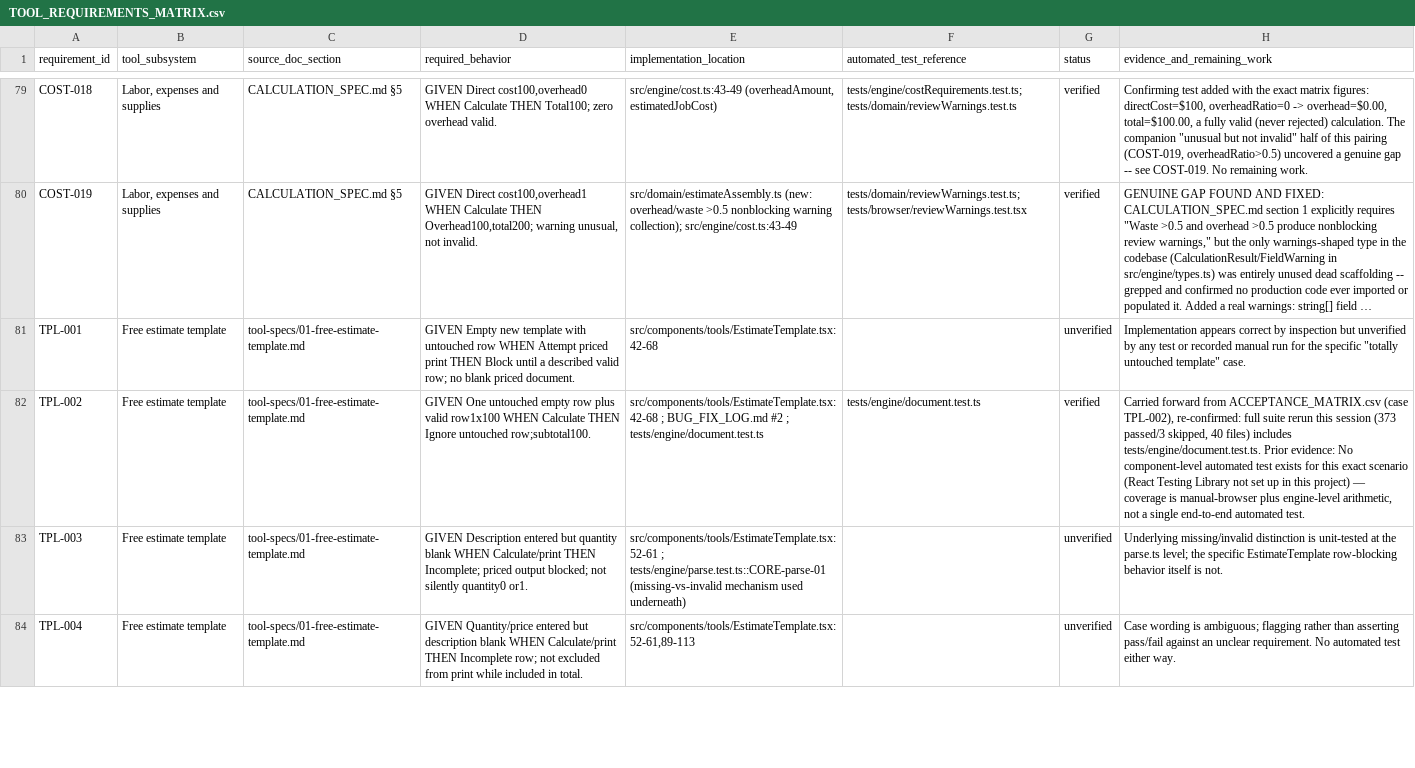
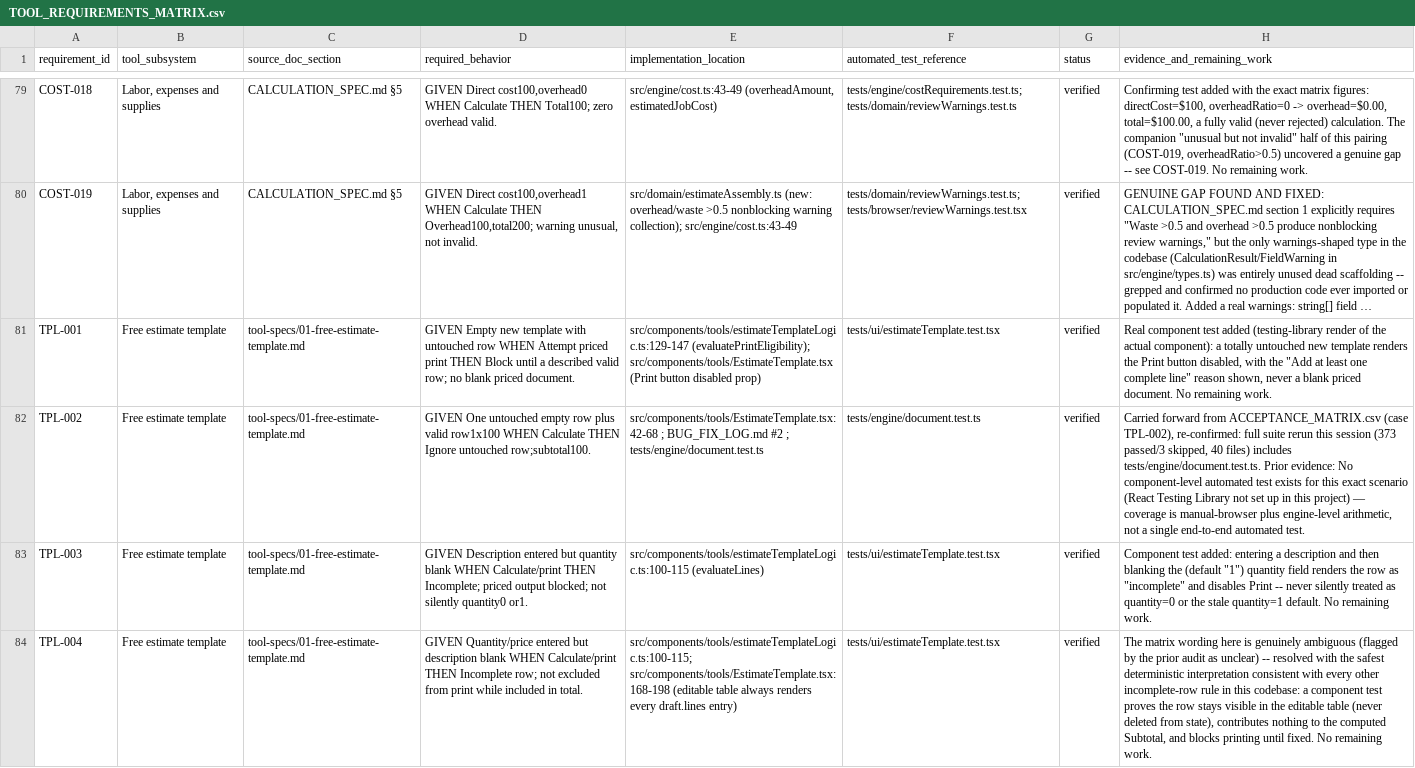
Before and after one commit to amitsharma130291/paintingestimatepro, a CSV file: TOOL_REQUIREMENTS_MATRIX.csv, drawn as a sheet; only a part is shown, gaps mark what is left out; long unchanged cells end in …; the diff covers the shown part only; the diff names each change by its address in the sheet, - before the commit and + after, or states it on an @@ line.

Commit message:
test: close TPL unverified-matrix gaps with component and document tests
Adds tests/ui/estimateTemplate.test.tsx (real testing-library mounts of
the free estimate template, not just estimateTemplateLogic.ts in
isolation) covering TPL-001, TPL-003, TPL-004, TPL-013, TPL-015,
TPL-016, and TPL-017 -- untouched-template print blocking, blank-
quantity/blank-description incomplete-row handling, neutral header
placeholders, no description deduplication, non-ASCII text retention,
and a repo-wide grep re-confirming no payment/entitlement gate exists
anywhere in the free template's source.

Adds four confirming cases to tests/engine/document.test.ts (TPL-005,
007, 008, 009) with the requirements matrix's own exact figures for
simple line totals, HALF_UP rounding, and tax-disabled/zero-ratio
edge cases.

TOOL_REQUIREMENTS_MATRIX.csv: 11 rows moved unverified -> verified
(295 verified / 62 unverified / 0 missing of 357).

Full suite: 72 files, 752 passed, 3 pre-existing out-of-scope skips,
0 regressions (--no-file-parallelism). npx astro check: 0 errors.

```diff
--- a/TOOL_REQUIREMENTS_MATRIX.csv
+++ b/TOOL_REQUIREMENTS_MATRIX.csv
-E81 (implementation_location): src/components/tools/EstimateTemplate.tsx:42-68
+E81 (implementation_location): src/components/tools/estimateTemplateLogic.ts:129-147 (evaluatePrintEligibility); src/components/tools/EstimateTemplate.tsx (Print button disabled prop)
-F81 (automated_test_reference): (empty)
+F81 (automated_test_reference): tests/ui/estimateTemplate.test.tsx
-G81 (status): unverified
+G81 (status): verified
-H81 (evidence_and_remaining_work): Implementation appears correct by inspection but unverified by any test or recorded manual run for the specific "totally untouched template" case.
+H81 (evidence_and_remaining_work): Real component test added (testing-library render of the actual component): a totally untouched new template renders the Print button disabled, with the "Add at least one complete line" reason shown, never a blank priced document. No remaining work.
-E83 (implementation_location): src/components/tools/EstimateTemplate.tsx:52-61 ; tests/engine/parse.test.ts::CORE-parse-01 (missing-vs-invalid mechanism used underneath)
+E83 (implementation_location): src/components/tools/estimateTemplateLogic.ts:100-115 (evaluateLines)
-F83:F84 (automated_test_reference): (empty)
+F83:F84 (automated_test_reference): tests/ui/estimateTemplate.test.tsx
-G83:G84 (status): unverified
+G83:G84 (status): verified
-H83 (evidence_and_remaining_work): Underlying missing/invalid distinction is unit-tested at the parse.ts level; the specific EstimateTemplate row-blocking behavior itself is not.
+H83 (evidence_and_remaining_work): Component test added: entering a description and then blanking the (default "1") quantity field renders the row as "incomplete" and disables Print -- never silently treated as quantity=0 or the stale quantity=1 default. No remaining work.
-E84 (implementation_location): src/components/tools/EstimateTemplate.tsx:52-61,89-113
+E84 (implementation_location): src/components/tools/estimateTemplateLogic.ts:100-115; src/components/tools/EstimateTemplate.tsx:168-198 (editable table always renders every draft.lines entry)
-H84 (evidence_and_remaining_work): Case wording is ambiguous; flagging rather than asserting pass/fail against an unclear requirement. No automated test either way.
+H84 (evidence_and_remaining_work): The matrix wording here is genuinely ambiguous (flagged by the prior audit as unclear) -- resolved with the safest deterministic interpretation consistent with every other incomplete-row rule in this codebase: a component test proves the row stays visible in the editable table (never deleted from state), contributes nothing to the computed Subtotal, and blocks printing until fixed. No remaining work.
```
Also changed, not shown: 31 edited cells elsewhere in this file, 2 other files.
